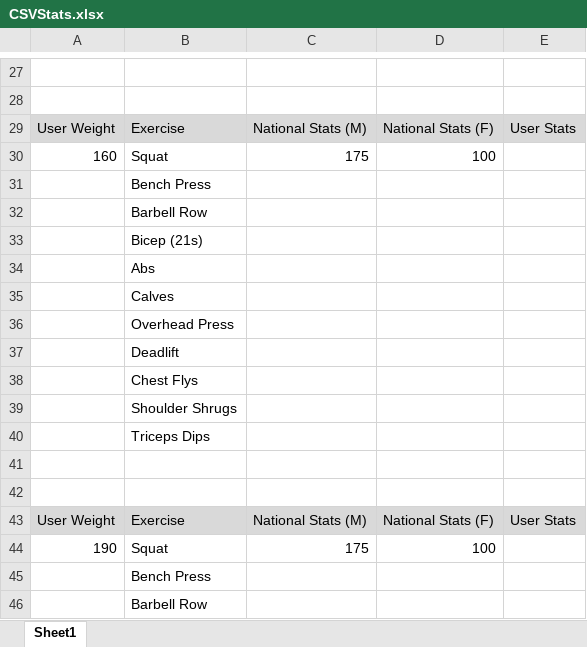
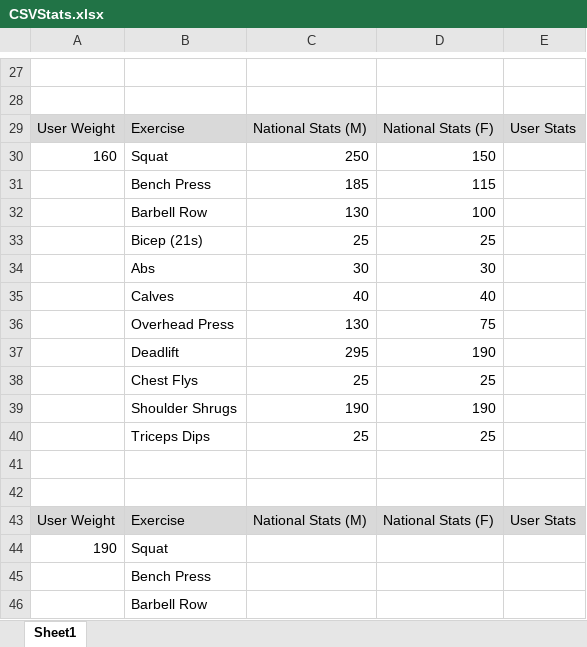
Before and after one commit to SThou/VisualExerciser, an Excel workbook: CSVStats.xlsx, sheet Sheet1, drawn as a sheet; only a part is shown, gaps mark what is left out; values as stored, in another font and other column widths than the file's, no borders; removed rows and columns are numbered as before the commit, all else as after; the diff covers the shown part only; the diff names each change by its address in the sheet, - before the commit and + after, or states it on an @@ line.

```diff
--- a/CSVStats.xlsx (sheet Sheet1)
+++ b/CSVStats.xlsx (sheet Sheet1)
-C30: 175
+C30: 250
-D30: 100
+D30: 150
-row 31:  | Bench Press
-row 32:  | Barbell Row
-row 33:  | Bicep (21s)
-row 34:  | Abs
-row 35:  | Calves
-row 36:  | Overhead Press
-row 37:  | Deadlift
-row 38:  | Chest Flys
-row 39:  | Shoulder Shrugs
-row 40:  | Triceps Dips
+row 31:  | Bench Press | 185 | 115
+row 32:  | Barbell Row | 130 | 100
+row 33:  | Bicep (21s) | 25 | 25
+row 34:  | Abs | 30 | 30
+row 35:  | Calves | 40 | 40
+row 36:  | Overhead Press | 130 | 75
+row 37:  | Deadlift | 295 | 190
+row 38:  | Chest Flys | 25 | 25
+row 39:  | Shoulder Shrugs | 190 | 190
+row 40:  | Triceps Dips | 25 | 25
-C44: 175
+C44: (empty)
-D44: 100
+D44: (empty)
```
Also changed, not shown: 19 added rows, 19 removed rows and 2 edited cells elsewhere in this sheet.
